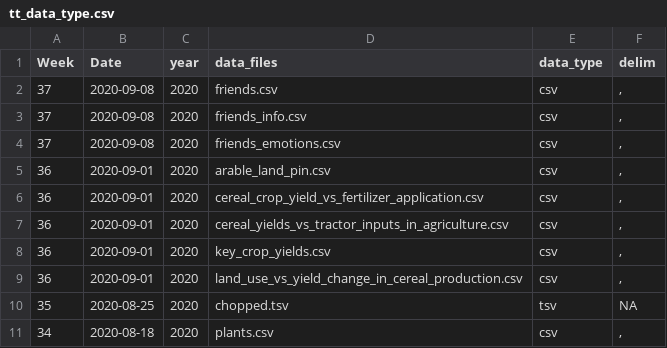
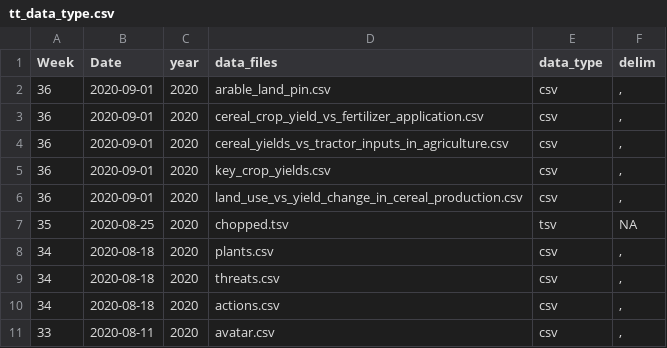
Before and after one commit to ashamuee/tidytuesday, a CSV file: static/tt_data_type.csv, drawn as a sheet; only a part is shown; the shorter side is filled out with more unchanged rows.

Commit message:
Revert "add tt-data week 37 - thanks Emil! Closes issue #254"
This reverts commit 9041c9728ea4a37368ff30287cdec6b6054807fd.

```diff
--- a/static/tt_data_type.csv
+++ b/static/tt_data_type.csv
@@ -1,5 +1,2 @@
 Week,Date,year,data_files,data_type,delim
-37,2020-09-08,2020,friends.csv,csv,","
-37,2020-09-08,2020,friends_info.csv,csv,","
-37,2020-09-08,2020,friends_emotions.csv,csv,","
 36,2020-09-01,2020,arable_land_pin.csv,csv,","
```
Also changed, not shown: 7 other files.
